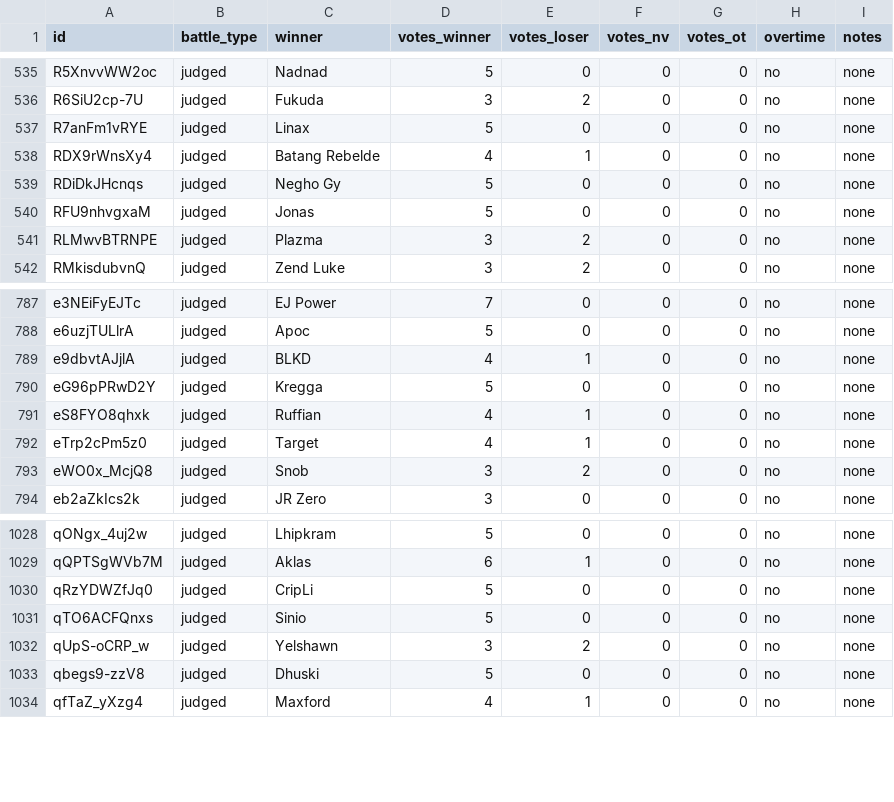
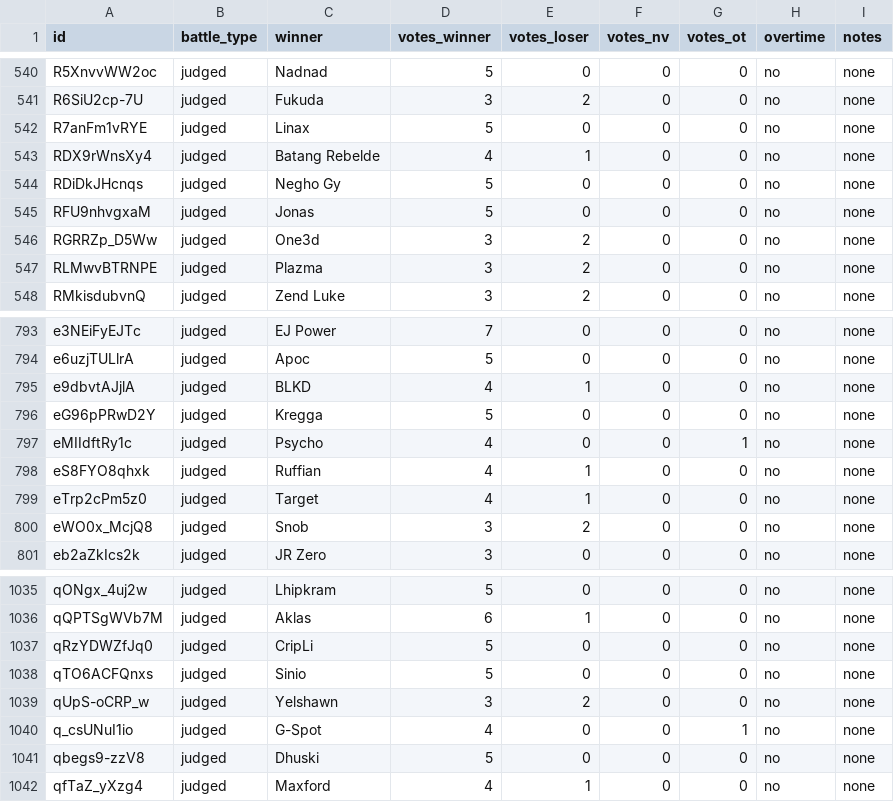
Before and after one commit to russluber/project-rap-sheet, a CSV file: data/annotations/battle_results.csv, drawn as a sheet; only a part is shown, gaps mark what is left out; the diff covers the shown part only; the diff names each change by its address in the sheet, - before the commit and + after, or states it on an @@ line.

```diff
--- a/data/annotations/battle_results.csv
+++ b/data/annotations/battle_results.csv
+row 546: RGRRZp_D5Ww | judged | One3d | 3 | 2 | 0 | 0 | no | none
+row 797: eMIIdftRy1c | judged | Psycho | 4 | 0 | 0 | 1 | no | none
+row 1040: q_csUNuI1io | judged | G-Spot | 4 | 0 | 0 | 1 | no | none
```
Also changed, not shown: 5 added rows elsewhere in this file.
